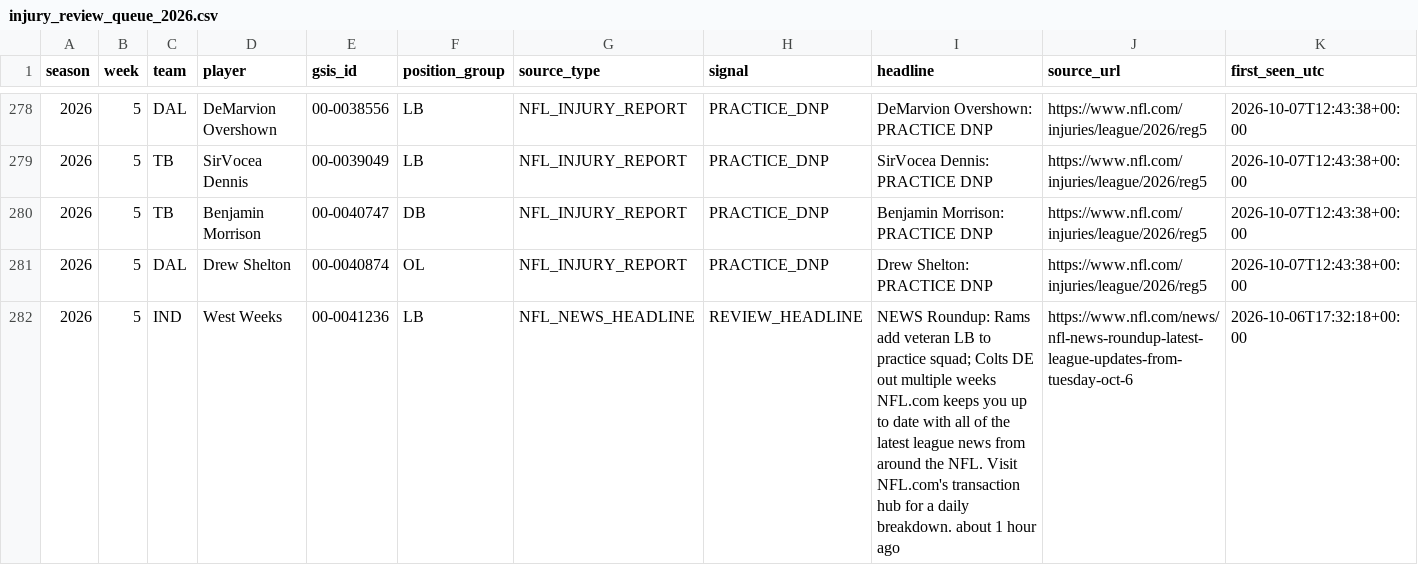
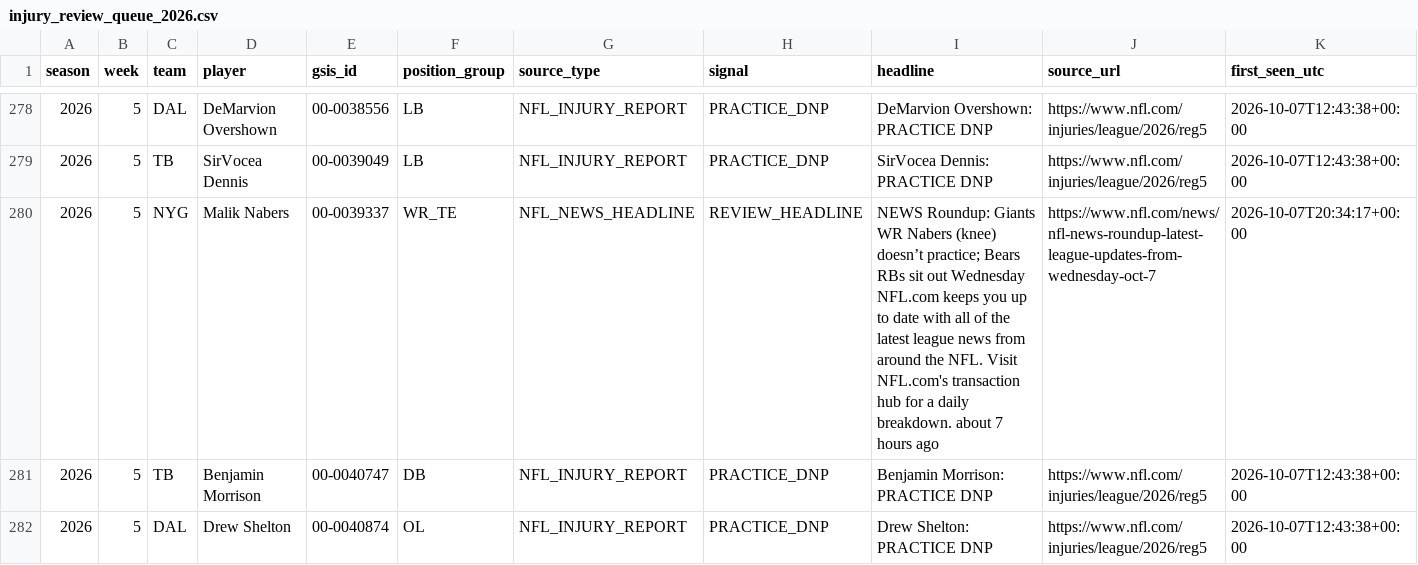
Before and after one commit to zgriesser-hue/-core-v2-nfl, a CSV file: data/monitor/injury_review_queue_2026.csv, drawn as a sheet; only a part is shown, gaps mark what is left out; the shorter side is filled out with more unchanged rows; rows hold the shown columns only; the diff names each change by its address in the sheet, - before the commit and + after, or states it on an @@ line.

Commit message:
data: queue new official injury review leads

```diff
--- a/data/monitor/injury_review_queue_2026.csv
+++ b/data/monitor/injury_review_queue_2026.csv
+row 280: 2026 | 5 | NYG | Malik Nabers | 00-0039337 | WR_TE | NFL_NEWS_HEADLINE | REVIEW_HEADLINE | NEWS Roundup: Giants WR Nabers (knee) doesn’t practice; Bears RBs sit out Wednesday NFL.com keeps you up to date with all of the latest league news from around the NFL. Visit NFL.com's transaction hub for a daily breakdown. about 7 hours ago | https://www.nfl.com/news/nfl-news-roundup-latest-league-updates-from-wednesday-oct-7 | 2026-10-07T20:34:17+00:00
```
